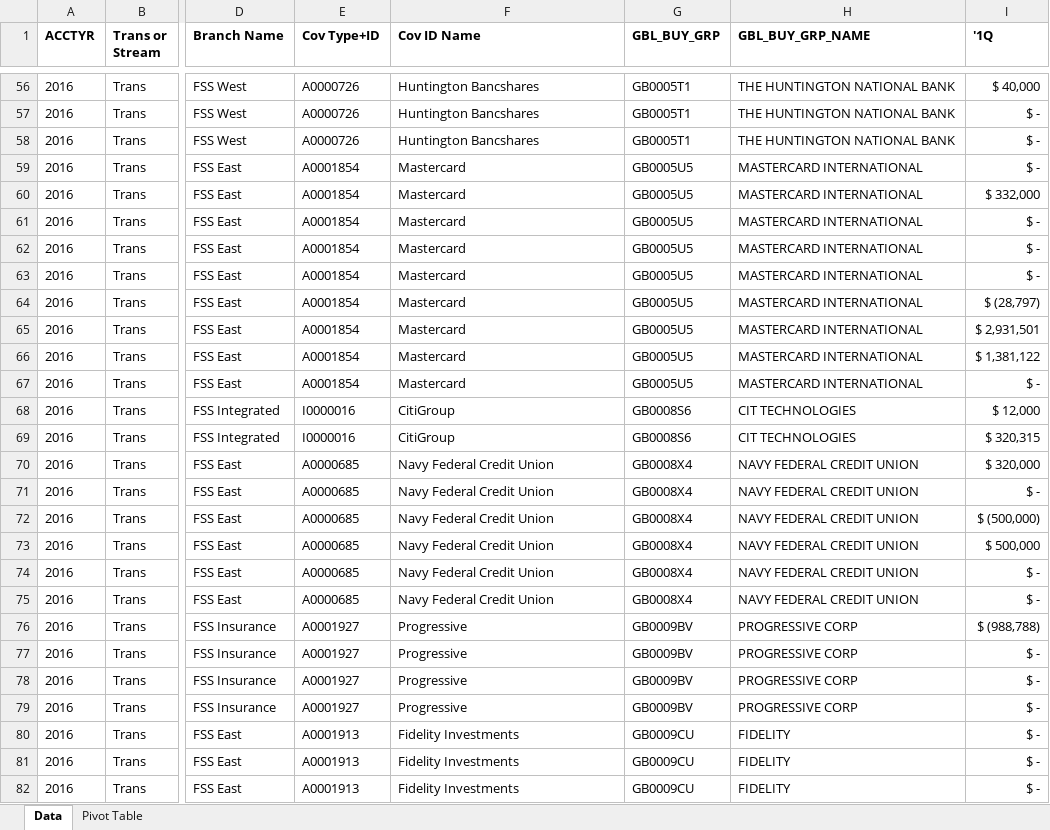
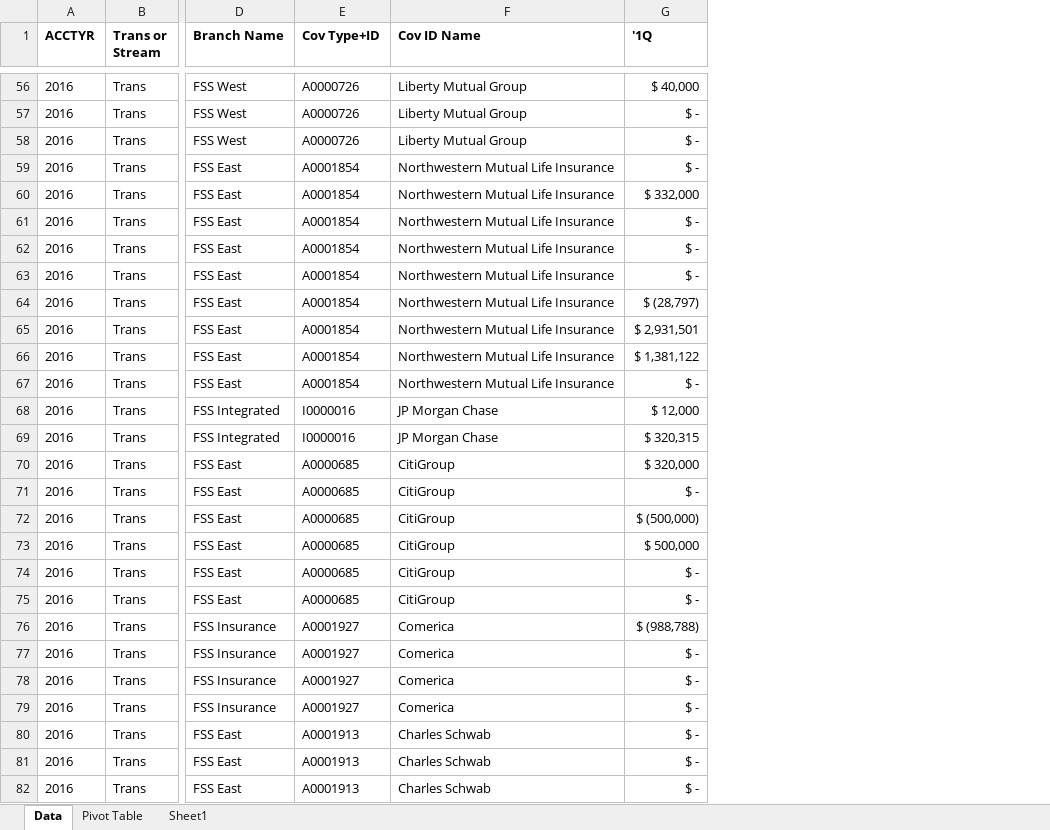
Before and after one commit to harr6803/BizAnalyticsProj, an Excel workbook: 2016-2020 Mainframe Sales Data.xlsx, sheet Data, drawn as a sheet; only a part is shown, gaps mark what is left out; values as stored, in another font and other column widths than the file's, no borders; table styles not drawn; the diff covers the shown part only; the diff names each change by its address in the sheet, - before the commit and + after, or states it on an @@ line.

```diff
--- a/2016-2020 Mainframe Sales Data.xlsx (sheet Data)
+++ b/2016-2020 Mainframe Sales Data.xlsx (sheet Data)
+sheet tab: Sheet1
-column G (GBL_BUY_GRP), rows 56-82: GB0005T1 | GB0005T1 | GB0005T1 | GB0005U5 | GB0005U5 | GB0005U5 | GB0005U5 | GB0005U5 | GB0005U5 | GB0005U5 | GB0005U5 | GB0005U5 | GB0008S6 | GB0008S6 | GB0008X4 | GB0008X4 | GB0008X4 | GB0008X4 | GB0008X4 | GB0008X4 | GB0009BV | GB0009BV | GB0009BV | GB0009BV | GB0009CU | GB0009CU | GB0009CU
-column H (GBL_BUY_GRP_NAME), rows 56-82: THE HUNTINGTON NATIONAL BANK | THE HUNTINGTON NATIONAL BANK | THE HUNTINGTON NATIONAL BANK | MASTERCARD INTERNATIONAL | MASTERCARD INTERNATIONAL | MASTERCARD INTERNATIONAL | MASTERCARD INTERNATIONAL | MASTERCARD INTERNATIONAL | MASTERCARD INTERNATIONAL | MASTERCARD INTERNATIONAL | MASTERCARD INTERNATIONAL | MASTERCARD INTERNATIONAL | CIT TECHNOLOGIES | CIT TECHNOLOGIES | NAVY FEDERAL CREDIT UNION | NAVY FEDERAL CREDIT UNION | NAVY FEDERAL CREDIT UNION | NAVY FEDERAL CREDIT UNION | NAVY FEDERAL CREDIT UNION | NAVY FEDERAL CREDIT UNION | PROGRESSIVE CORP | PROGRESSIVE CORP | PROGRESSIVE CORP | PROGRESSIVE CORP | FIDELITY | FIDELITY | FIDELITY
-F56:F58 (Cov ID Name): Huntington Bancshares
+F56:F58 (Cov ID Name): Liberty Mutual Group
-F59:F67 (Cov ID Name): Mastercard
+F59:F67 (Cov ID Name): Northwestern Mutual Life Insurance
-F68:F69 (Cov ID Name): CitiGroup
+F68:F69 (Cov ID Name): JP Morgan Chase
-F70:F75 (Cov ID Name): Navy Federal Credit Union
+F70:F75 (Cov ID Name): CitiGroup
-F76:F79 (Cov ID Name): Progressive
+F76:F79 (Cov ID Name): Comerica
-F80:F82 (Cov ID Name): Fidelity Investments
+F80:F82 (Cov ID Name): Charles Schwab
```
Also changed, not shown: 1758 edited cells elsewhere in this sheet, sheet Pivot Table.
